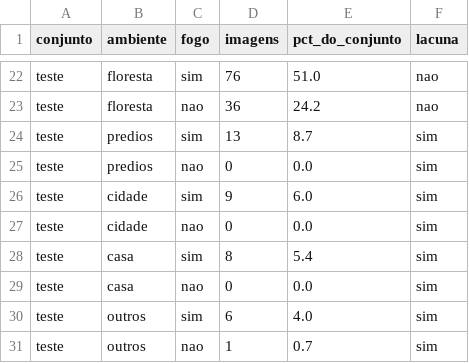
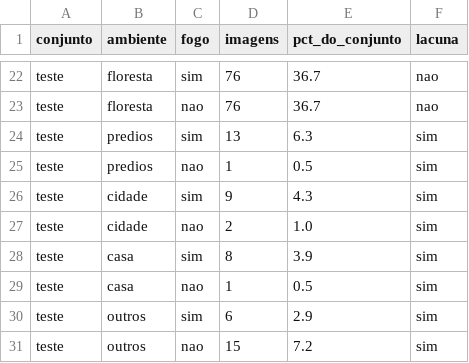
Before and after one commit to mariadlribeiro/dataset_ignis_alert, a CSV file: relatorios/08_equilibrio/diagnostico.csv, drawn as a sheet; only a part is shown, gaps mark what is left out; the diff covers the shown part only; the diff names each change by its address in the sheet, - before the commit and + after, or states it on an @@ line.

Commit message:
Etapa 10: segunda fonte (forest-fire-image-dataset), floresta 510 x 510, dataset com 1388 imagens; Etapa 9: scripts de condicoes; pesos refeitos

```diff
--- a/relatorios/08_equilibrio/diagnostico.csv
+++ b/relatorios/08_equilibrio/diagnostico.csv
-E22 (pct_do_conjunto): 51.0
+E22 (pct_do_conjunto): 36.7
-D23 (imagens): 36
+D23 (imagens): 76
-E23 (pct_do_conjunto): 24.2
+E23 (pct_do_conjunto): 36.7
-E24 (pct_do_conjunto): 8.7
+E24 (pct_do_conjunto): 6.3
-D25 (imagens): 0
+D25 (imagens): 1
-E25 (pct_do_conjunto): 0.0
+E25 (pct_do_conjunto): 0.5
-E26 (pct_do_conjunto): 6.0
+E26 (pct_do_conjunto): 4.3
-D27 (imagens): 0
+D27 (imagens): 2
-E27 (pct_do_conjunto): 0.0
+E27 (pct_do_conjunto): 1.0
-E28 (pct_do_conjunto): 5.4
+E28 (pct_do_conjunto): 3.9
-D29 (imagens): 0
+D29 (imagens): 1
-E29 (pct_do_conjunto): 0.0
+E29 (pct_do_conjunto): 0.5
-E30 (pct_do_conjunto): 4.0
+E30 (pct_do_conjunto): 2.9
-D31 (imagens): 1
+D31 (imagens): 15
-E31 (pct_do_conjunto): 0.7
+E31 (pct_do_conjunto): 7.2
```
Also changed, not shown: 32 edited cells elsewhere in this file, 46 other files.
